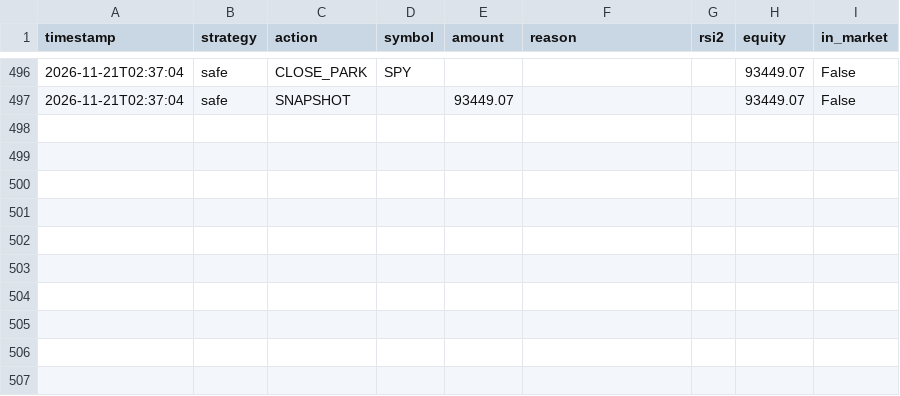
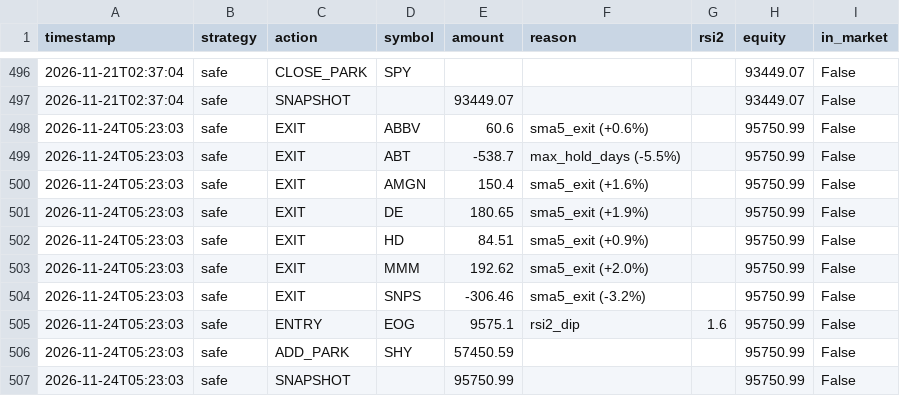
Before and after one commit to jonashaselhofer5-ship-it/Trader, a CSV file: data/journal.csv, drawn as a sheet; only a part is shown, gaps mark what is left out.

```diff
--- a/data/journal.csv
+++ b/data/journal.csv
@@ -497 +497,11 @@ timestamp,strategy,action,symbol,amount,reason,rsi2,equity,in_market
 2026-11-21T02:37:04,safe,SNAPSHOT,,93449.07,,,93449.07,False
+2026-11-24T05:23:03,safe,EXIT,ABBV,60.6,sma5_exit (+0.6%),,95750.99,False
+2026-11-24T05:23:03,safe,EXIT,ABT,-538.7,max_hold_days (-5.5%),,95750.99,False
+2026-11-24T05:23:03,safe,EXIT,AMGN,150.4,sma5_exit (+1.6%),,95750.99,False
+2026-11-24T05:23:03,safe,EXIT,DE,180.65,sma5_exit (+1.9%),,95750.99,False
+2026-11-24T05:23:03,safe,EXIT,HD,84.51,sma5_exit (+0.9%),,95750.99,False
+2026-11-24T05:23:03,safe,EXIT,MMM,192.62,sma5_exit (+2.0%),,95750.99,False
+2026-11-24T05:23:03,safe,EXIT,SNPS,-306.46,sma5_exit (-3.2%),,95750.99,False
+2026-11-24T05:23:03,safe,ENTRY,EOG,9575.1,rsi2_dip,1.6,95750.99,False
+2026-11-24T05:23:03,safe,ADD_PARK,SHY,57450.59,,,95750.99,False
+2026-11-24T05:23:03,safe,SNAPSHOT,,95750.99,,,95750.99,False
```
Also changed, not shown: 1 other file.
